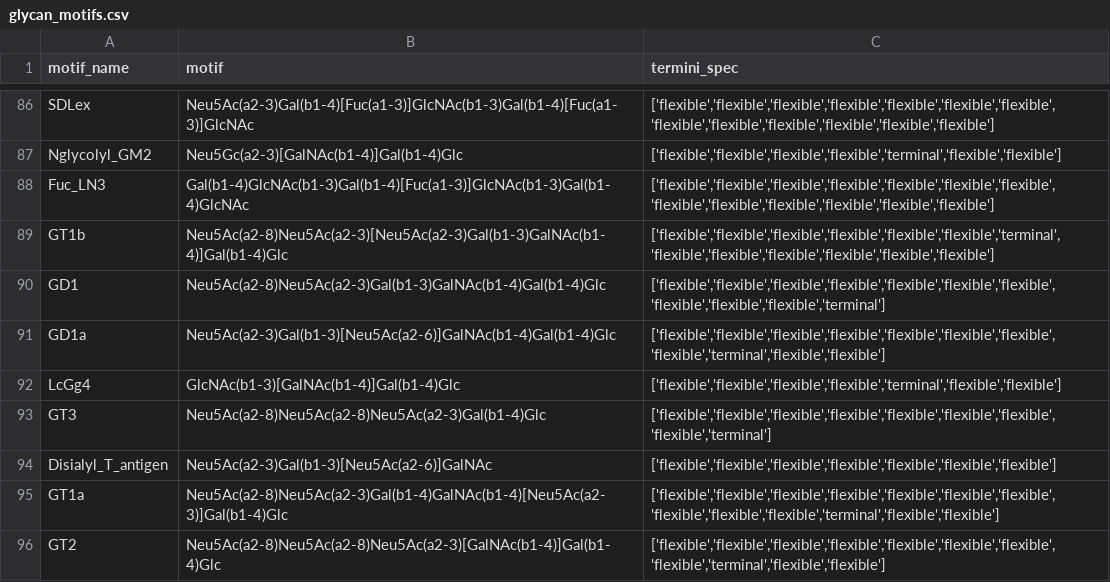
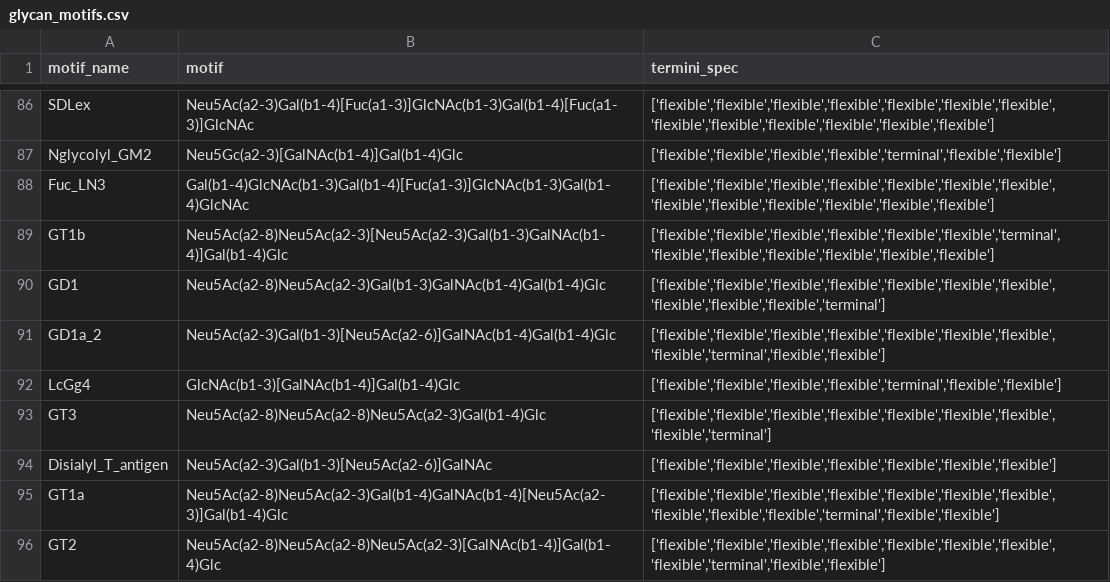
Before and after one commit to BojarLab/glycowork, a CSV file: glycowork/glycan_data/glycan_motifs.csv, drawn as a sheet; only a part is shown, gaps mark what is left out.

```diff
--- a/glycowork/glycan_data/glycan_motifs.csv
+++ b/glycowork/glycan_data/glycan_motifs.csv
@@ -90,3 +90,3 @@ GT1b,Neu5Ac(a2-8)Neu5Ac(a2-3)[Neu5Ac(a2-3)Gal(b1-3)GalNAc(b1-4)]Gal(b1-4)Glc,"['
 GD1,Neu5Ac(a2-8)Neu5Ac(a2-3)Gal(b1-3)GalNAc(b1-4)Gal(b1-4)Glc,"['flexible','flexible','flexible','flexible','flexible','flexible','flexible','flexible','flexible','flexible','terminal']"
-GD1a,Neu5Ac(a2-3)Gal(b1-3)[Neu5Ac(a2-6)]GalNAc(b1-4)Gal(b1-4)Glc,"['flexible','flexible','flexible','flexible','flexible','flexible','flexible','flexible','terminal','flexible','flexible']"
+GD1a_2,Neu5Ac(a2-3)Gal(b1-3)[Neu5Ac(a2-6)]GalNAc(b1-4)Gal(b1-4)Glc,"['flexible','flexible','flexible','flexible','flexible','flexible','flexible','flexible','terminal','flexible','flexible']"
 LcGg4,GlcNAc(b1-3)[GalNAc(b1-4)]Gal(b1-4)Glc,"['flexible','flexible','flexible','flexible','terminal','flexible','flexible']"
```
Also changed, not shown: build/lib/glycowork/glycan_data/glycan_motifs.csv, 31 other files.
